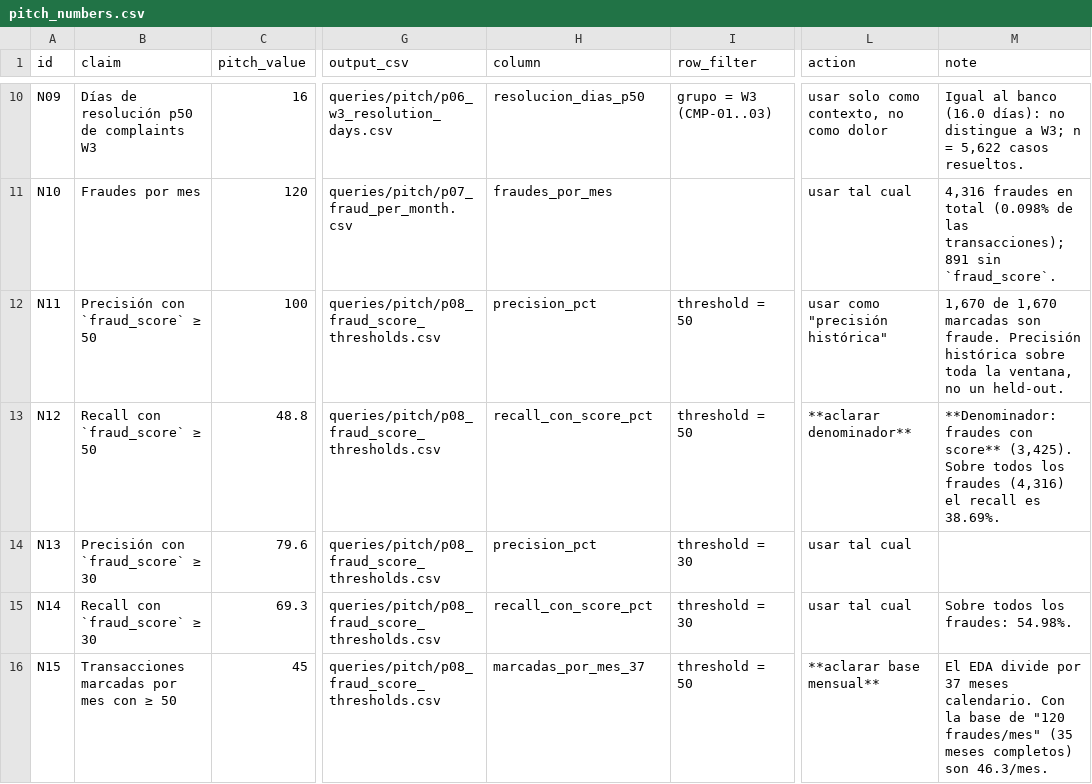
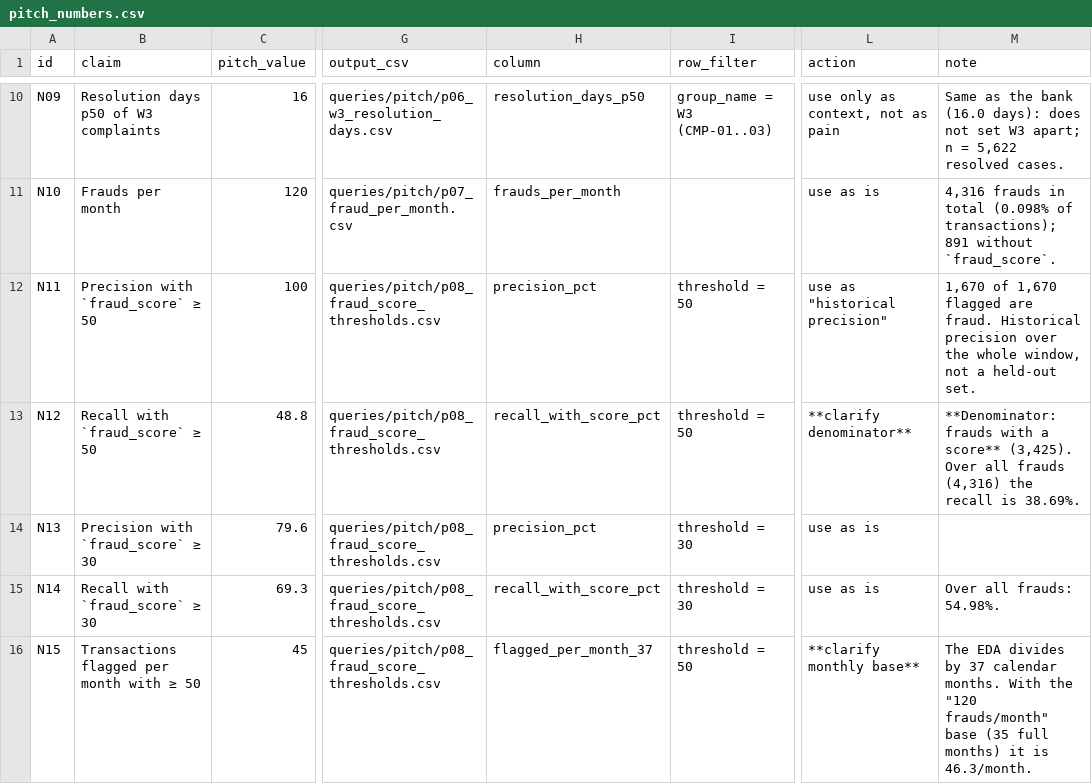
Before and after one commit to salazarvalverdeai/factored-hackathon-2026-nick-of-time, a CSV file: queries/pitch_numbers.csv, drawn as a sheet; only a part is shown, gaps mark what is left out; the diff covers the shown part only; the diff names each change by its address in the sheet, - before the commit and + after, or states it on an @@ line.

```diff
--- a/queries/pitch_numbers.csv
+++ b/queries/pitch_numbers.csv
-B10 (claim): Días de resolución p50 de complaints W3
+B10 (claim): Resolution days p50 of W3 complaints
-H10 (column): resolucion_dias_p50
+H10 (column): resolution_days_p50
-I10 (row_filter): grupo = W3 (CMP-01..03)
+I10 (row_filter): group_name = W3 (CMP-01..03)
-L10 (action): usar solo como contexto, no como dolor
+L10 (action): use only as context, not as pain
-M10 (note): Igual al banco (16.0 días): no distingue a W3; n = 5,622 casos resueltos.
+M10 (note): Same as the bank (16.0 days): does not set W3 apart; n = 5,622 resolved cases.
-B11 (claim): Fraudes por mes
+B11 (claim): Frauds per month
-H11 (column): fraudes_por_mes
+H11 (column): frauds_per_month
-L11 (action): usar tal cual
+L11 (action): use as is
-M11 (note): 4,316 fraudes en total (0.098% de las transacciones); 891 sin `fraud_score`.
+M11 (note): 4,316 frauds in total (0.098% of transactions); 891 without `fraud_score`.
-B12 (claim): Precisión con `fraud_score` ≥ 50
+B12 (claim): Precision with `fraud_score` ≥ 50
-L12 (action): usar como "precisión histórica"
+L12 (action): use as "historical precision"
-M12 (note): 1,670 de 1,670 marcadas son fraude. Precisión histórica sobre toda la ventana, no un held-out.
+M12 (note): 1,670 of 1,670 flagged are fraud. Historical precision over the whole window, not a held-out set.
-B13 (claim): Recall con `fraud_score` ≥ 50
+B13 (claim): Recall with `fraud_score` ≥ 50
-H13 (column): recall_con_score_pct
+H13 (column): recall_with_score_pct
-L13 (action): **aclarar denominador**
+L13 (action): **clarify denominator**
-M13 (note): **Denominador: fraudes con score** (3,425). Sobre todos los fraudes (4,316) el recall es 38.69%.
+M13 (note): **Denominator: frauds with a score** (3,425). Over all frauds (4,316) the recall is 38.69%.
-B14 (claim): Precisión con `fraud_score` ≥ 30
+B14 (claim): Precision with `fraud_score` ≥ 30
-L14:L15 (action): usar tal cual
+L14:L15 (action): use as is
-B15 (claim): Recall con `fraud_score` ≥ 30
+B15 (claim): Recall with `fraud_score` ≥ 30
-H15 (column): recall_con_score_pct
+H15 (column): recall_with_score_pct
-M15 (note): Sobre todos los fraudes: 54.98%.
+M15 (note): Over all frauds: 54.98%.
-B16 (claim): Transacciones marcadas por mes con ≥ 50
+B16 (claim): Transactions flagged per month with ≥ 50
-H16 (column): marcadas_por_mes_37
+H16 (column): flagged_per_month_37
-L16 (action): **aclarar base mensual**
+L16 (action): **clarify monthly base**
-M16 (note): El EDA divide por 37 meses calendario. Con la base de "120 fraudes/mes" (35 meses completos) son 46.3/mes.
+M16 (note): The EDA divides by 37 calendar months. With the "120 frauds/month" base (35 full months) it is 46.3/month.
```
Also changed, not shown: 35 edited cells elsewhere in this file, queries/pitch/p04_complaint_duration_vs_bank.csv, queries/pitch/p08_fraud_score_thresholds.csv, 14 other files.
